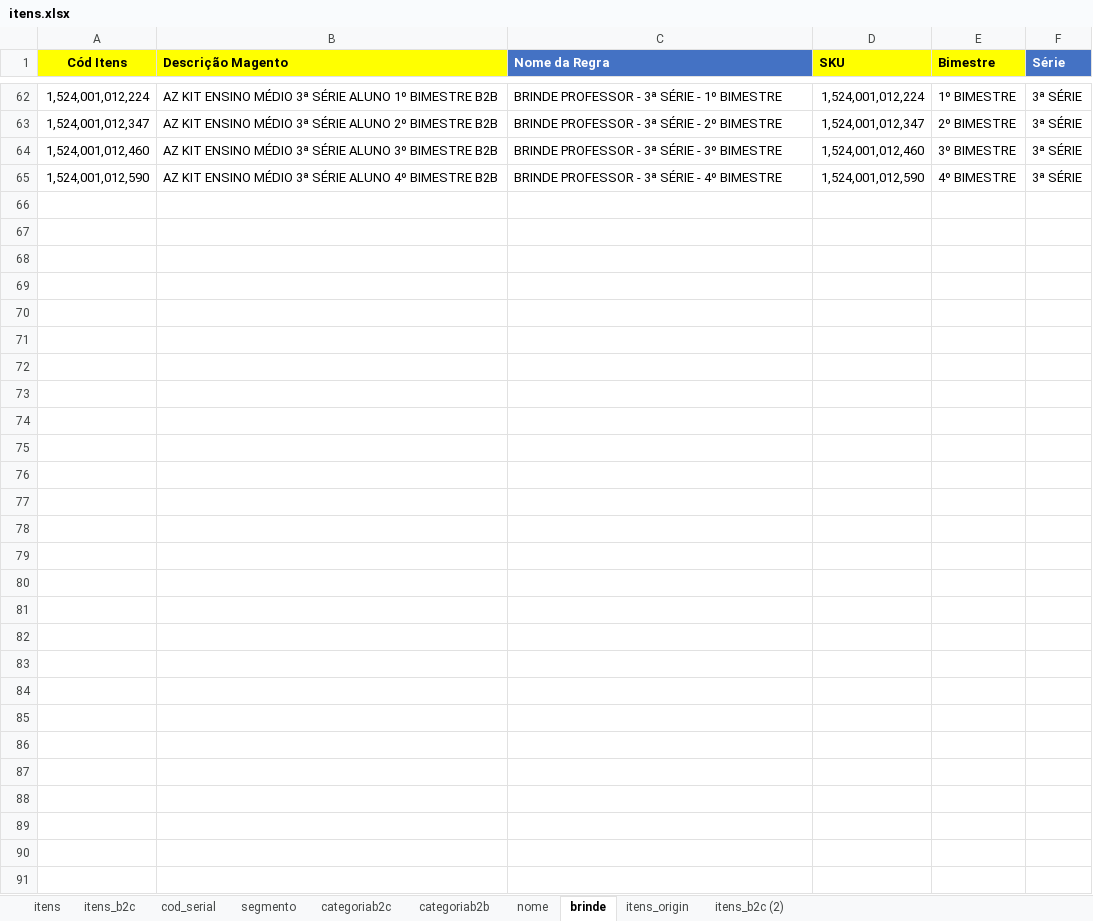
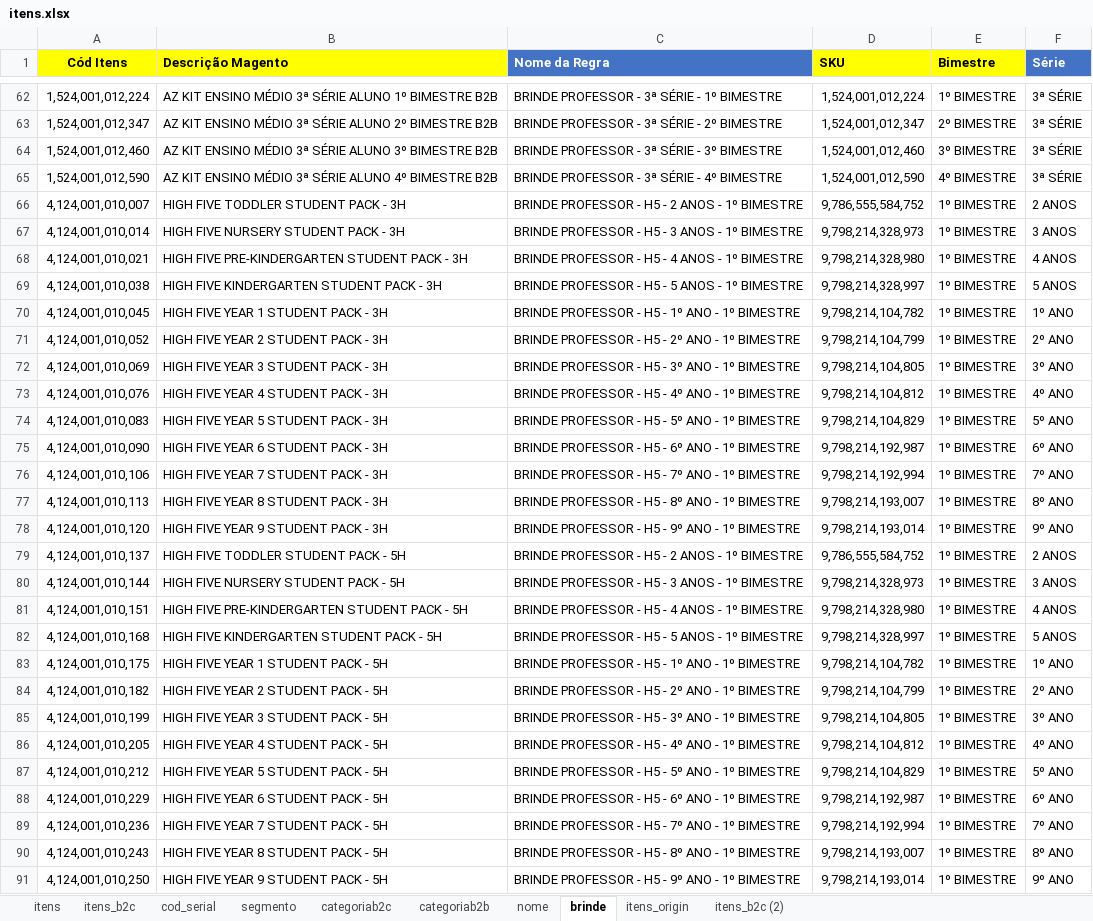
Before and after one commit to andrehsilva/lex-solucao, an Excel workbook: itens.xlsx, sheet brinde, drawn as a sheet; only a part is shown, gaps mark what is left out; values as stored, in another font and other column widths than the file's, no borders; the diff names each change by its address in the sheet, - before the commit and + after, or states it on an @@ line.

Commit message:
brinde h5

```diff
--- a/itens.xlsx (sheet brinde)
+++ b/itens.xlsx (sheet brinde)
+row 66: 4,124,001,010,007 | HIGH FIVE TODDLER STUDENT PACK - 3H | BRINDE PROFESSOR - H5 - 2 ANOS - 1º BIMESTRE | 9,786,555,584,752 | 1º BIMESTRE | 2 ANOS
+row 67: 4,124,001,010,014 | HIGH FIVE NURSERY STUDENT PACK - 3H | BRINDE PROFESSOR - H5 - 3 ANOS - 1º BIMESTRE | 9,798,214,328,973 | 1º BIMESTRE | 3 ANOS
+row 68: 4,124,001,010,021 | HIGH FIVE PRE-KINDERGARTEN STUDENT PACK - 3H | BRINDE PROFESSOR - H5 - 4 ANOS - 1º BIMESTRE | 9,798,214,328,980 | 1º BIMESTRE | 4 ANOS
+row 69: 4,124,001,010,038 | HIGH FIVE KINDERGARTEN STUDENT PACK - 3H | BRINDE PROFESSOR - H5 - 5 ANOS - 1º BIMESTRE | 9,798,214,328,997 | 1º BIMESTRE | 5 ANOS
+row 70: 4,124,001,010,045 | HIGH FIVE YEAR 1 STUDENT PACK - 3H | BRINDE PROFESSOR - H5 - 1º ANO - 1º BIMESTRE | 9,798,214,104,782 | 1º BIMESTRE | 1º ANO
+row 71: 4,124,001,010,052 | HIGH FIVE YEAR 2 STUDENT PACK - 3H | BRINDE PROFESSOR - H5 - 2º ANO - 1º BIMESTRE | 9,798,214,104,799 | 1º BIMESTRE | 2º ANO
+row 72: 4,124,001,010,069 | HIGH FIVE YEAR 3 STUDENT PACK - 3H | BRINDE PROFESSOR - H5 - 3º ANO - 1º BIMESTRE | 9,798,214,104,805 | 1º BIMESTRE | 3º ANO
+row 73: 4,124,001,010,076 | HIGH FIVE YEAR 4 STUDENT PACK - 3H | BRINDE PROFESSOR - H5 - 4º ANO - 1º BIMESTRE | 9,798,214,104,812 | 1º BIMESTRE | 4º ANO
+row 74: 4,124,001,010,083 | HIGH FIVE YEAR 5 STUDENT PACK - 3H | BRINDE PROFESSOR - H5 - 5º ANO - 1º BIMESTRE | 9,798,214,104,829 | 1º BIMESTRE | 5º ANO
+row 75: 4,124,001,010,090 | HIGH FIVE YEAR 6 STUDENT PACK - 3H | BRINDE PROFESSOR - H5 - 6º ANO - 1º BIMESTRE | 9,798,214,192,987 | 1º BIMESTRE | 6º ANO
+row 76: 4,124,001,010,106 | HIGH FIVE YEAR 7 STUDENT PACK - 3H | BRINDE PROFESSOR - H5 - 7º ANO - 1º BIMESTRE | 9,798,214,192,994 | 1º BIMESTRE | 7º ANO
+row 77: 4,124,001,010,113 | HIGH FIVE YEAR 8 STUDENT PACK - 3H | BRINDE PROFESSOR - H5 - 8º ANO - 1º BIMESTRE | 9,798,214,193,007 | 1º BIMESTRE | 8º ANO
+row 78: 4,124,001,010,120 | HIGH FIVE YEAR 9 STUDENT PACK - 3H | BRINDE PROFESSOR - H5 - 9º ANO - 1º BIMESTRE | 9,798,214,193,014 | 1º BIMESTRE | 9º ANO
+row 79: 4,124,001,010,137 | HIGH FIVE TODDLER STUDENT PACK - 5H | BRINDE PROFESSOR - H5 - 2 ANOS - 1º BIMESTRE | 9,786,555,584,752 | 1º BIMESTRE | 2 ANOS
+row 80: 4,124,001,010,144 | HIGH FIVE NURSERY STUDENT PACK - 5H | BRINDE PROFESSOR - H5 - 3 ANOS - 1º BIMESTRE | 9,798,214,328,973 | 1º BIMESTRE | 3 ANOS
+row 81: 4,124,001,010,151 | HIGH FIVE PRE-KINDERGARTEN STUDENT PACK - 5H | BRINDE PROFESSOR - H5 - 4 ANOS - 1º BIMESTRE | 9,798,214,328,980 | 1º BIMESTRE | 4 ANOS
+row 82: 4,124,001,010,168 | HIGH FIVE KINDERGARTEN STUDENT PACK - 5H | BRINDE PROFESSOR - H5 - 5 ANOS - 1º BIMESTRE | 9,798,214,328,997 | 1º BIMESTRE | 5 ANOS
+row 83: 4,124,001,010,175 | HIGH FIVE YEAR 1 STUDENT PACK - 5H | BRINDE PROFESSOR - H5 - 1º ANO - 1º BIMESTRE | 9,798,214,104,782 | 1º BIMESTRE | 1º ANO
+row 84: 4,124,001,010,182 | HIGH FIVE YEAR 2 STUDENT PACK - 5H | BRINDE PROFESSOR - H5 - 2º ANO - 1º BIMESTRE | 9,798,214,104,799 | 1º BIMESTRE | 2º ANO
+row 85: 4,124,001,010,199 | HIGH FIVE YEAR 3 STUDENT PACK - 5H | BRINDE PROFESSOR - H5 - 3º ANO - 1º BIMESTRE | 9,798,214,104,805 | 1º BIMESTRE | 3º ANO
+row 86: 4,124,001,010,205 | HIGH FIVE YEAR 4 STUDENT PACK - 5H | BRINDE PROFESSOR - H5 - 4º ANO - 1º BIMESTRE | 9,798,214,104,812 | 1º BIMESTRE | 4º ANO
+row 87: 4,124,001,010,212 | HIGH FIVE YEAR 5 STUDENT PACK - 5H | BRINDE PROFESSOR - H5 - 5º ANO - 1º BIMESTRE | 9,798,214,104,829 | 1º BIMESTRE | 5º ANO
+row 88: 4,124,001,010,229 | HIGH FIVE YEAR 6 STUDENT PACK - 5H | BRINDE PROFESSOR - H5 - 6º ANO - 1º BIMESTRE | 9,798,214,192,987 | 1º BIMESTRE | 6º ANO
+row 89: 4,124,001,010,236 | HIGH FIVE YEAR 7 STUDENT PACK - 5H | BRINDE PROFESSOR - H5 - 7º ANO - 1º BIMESTRE | 9,798,214,192,994 | 1º BIMESTRE | 7º ANO
+row 90: 4,124,001,010,243 | HIGH FIVE YEAR 8 STUDENT PACK - 5H | BRINDE PROFESSOR - H5 - 8º ANO - 1º BIMESTRE | 9,798,214,193,007 | 1º BIMESTRE | 8º ANO
+row 91: 4,124,001,010,250 | HIGH FIVE YEAR 9 STUDENT PACK - 5H | BRINDE PROFESSOR - H5 - 9º ANO - 1º BIMESTRE | 9,798,214,193,014 | 1º BIMESTRE | 9º ANO
```
Also changed, not shown: 1 other file.
